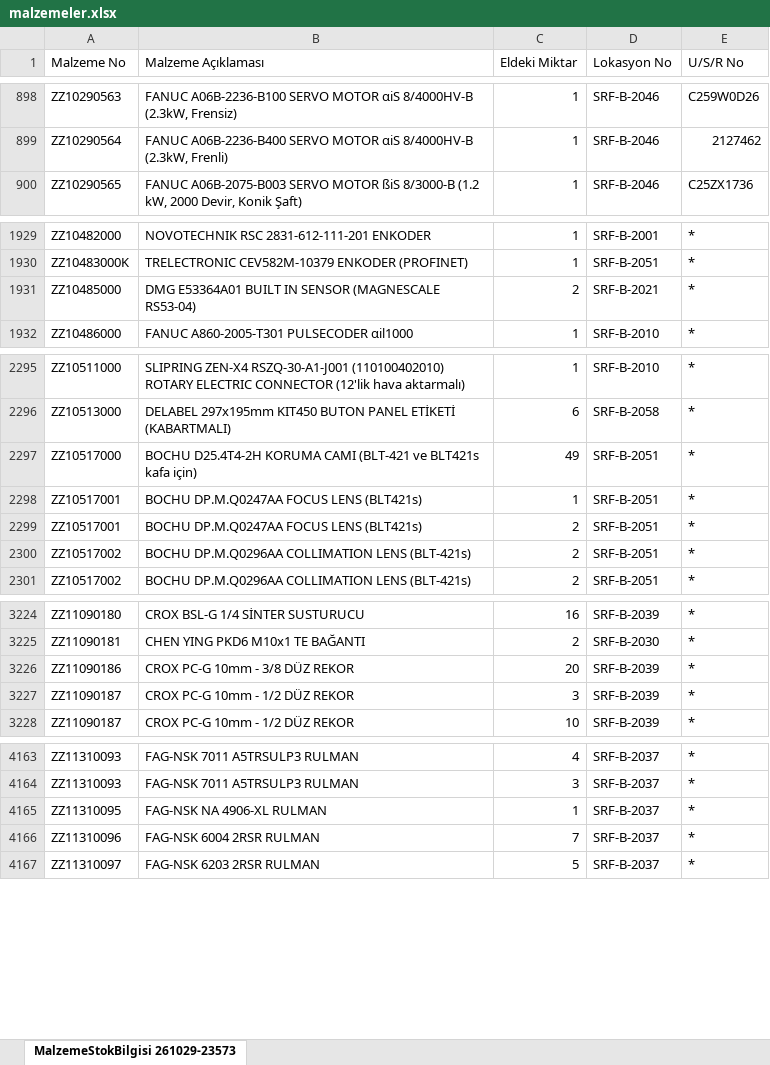
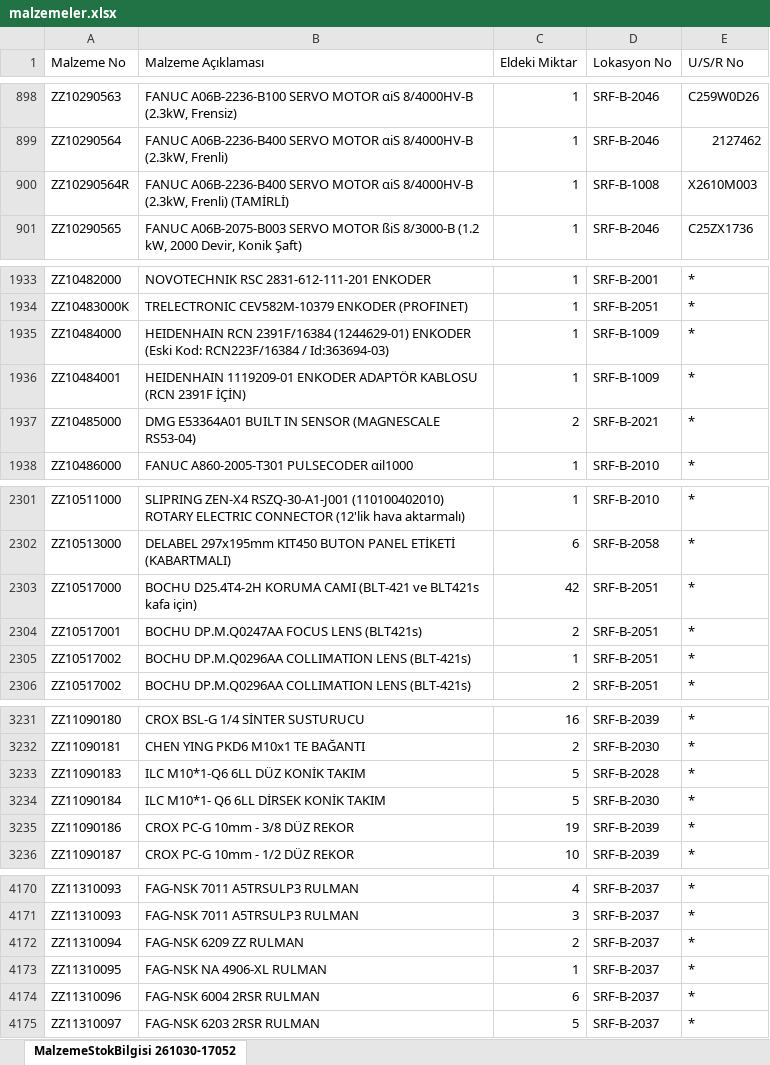
Before and after one commit to erdem-hrn/barkod, an Excel workbook: malzemeler.xlsx, sheet MalzemeStokBilgisi 261030-17052, drawn as a sheet; only a part is shown, gaps mark what is left out; values as stored, in another font and other column widths than the file's, no borders; removed rows and columns are numbered as before the commit, all else as after; the diff covers the shown part only; the diff names each change by its address in the sheet, - before the commit and + after, or states it on an @@ line.

Commit message:
Add files via upload

```diff
--- a/malzemeler.xlsx (sheet MalzemeStokBilgisi 261030-17052)
+++ b/malzemeler.xlsx (sheet MalzemeStokBilgisi 261030-17052)
-sheet tab: MalzemeStokBilgisi 261029-23573
+sheet tab: MalzemeStokBilgisi 261030-17052
+row 900: ZZ10290564R | FANUC A06B-2236-B400 SERVO MOTOR αiS 8/4000HV-B (2.3kW, Frenli) (TAMİRLİ) | 1 | SRF-B-1008 | X2610M003
+row 1935: ZZ10484000 | HEIDENHAIN RCN 2391F/16384 (1244629-01) ENKODER (Eski Kod: RCN223F/16384 / Id:363694-03) | 1 | SRF-B-1009 | *
+row 1936: ZZ10484001 | HEIDENHAIN 1119209-01 ENKODER ADAPTÖR KABLOSU (RCN 2391F İÇİN) | 1 | SRF-B-1009 | *
-C2303 (Eldeki Miktar): 49
+C2303 (Eldeki Miktar): 42
-row 2298: ZZ10517001 | BOCHU DP.M.Q0247AA FOCUS LENS (BLT421s) | 1 | SRF-B-2051 | *
-C2305 (Eldeki Miktar): 2
+C2305 (Eldeki Miktar): 1
+row 3233: ZZ11090183 | ILC M10*1-Q6 6LL DÜZ KONİK TAKIM | 5 | SRF-B-2028 | *
+row 3234: ZZ11090184 | ILC M10*1- Q6 6LL DİRSEK KONİK TAKIM | 5 | SRF-B-2030 | *
-C3235 (Eldeki Miktar): 20
+C3235 (Eldeki Miktar): 19
-row 3227: ZZ11090187 | CROX PC-G 10mm - 1/2 DÜZ REKOR | 3 | SRF-B-2039 | *
+row 4172: ZZ11310094 | FAG-NSK 6209 ZZ RULMAN | 2 | SRF-B-2037 | *
-C4174 (Eldeki Miktar): 7
+C4174 (Eldeki Miktar): 6
```
Also changed, not shown: 8 added rows, 3 removed rows and 7 edited cells elsewhere in this sheet.
